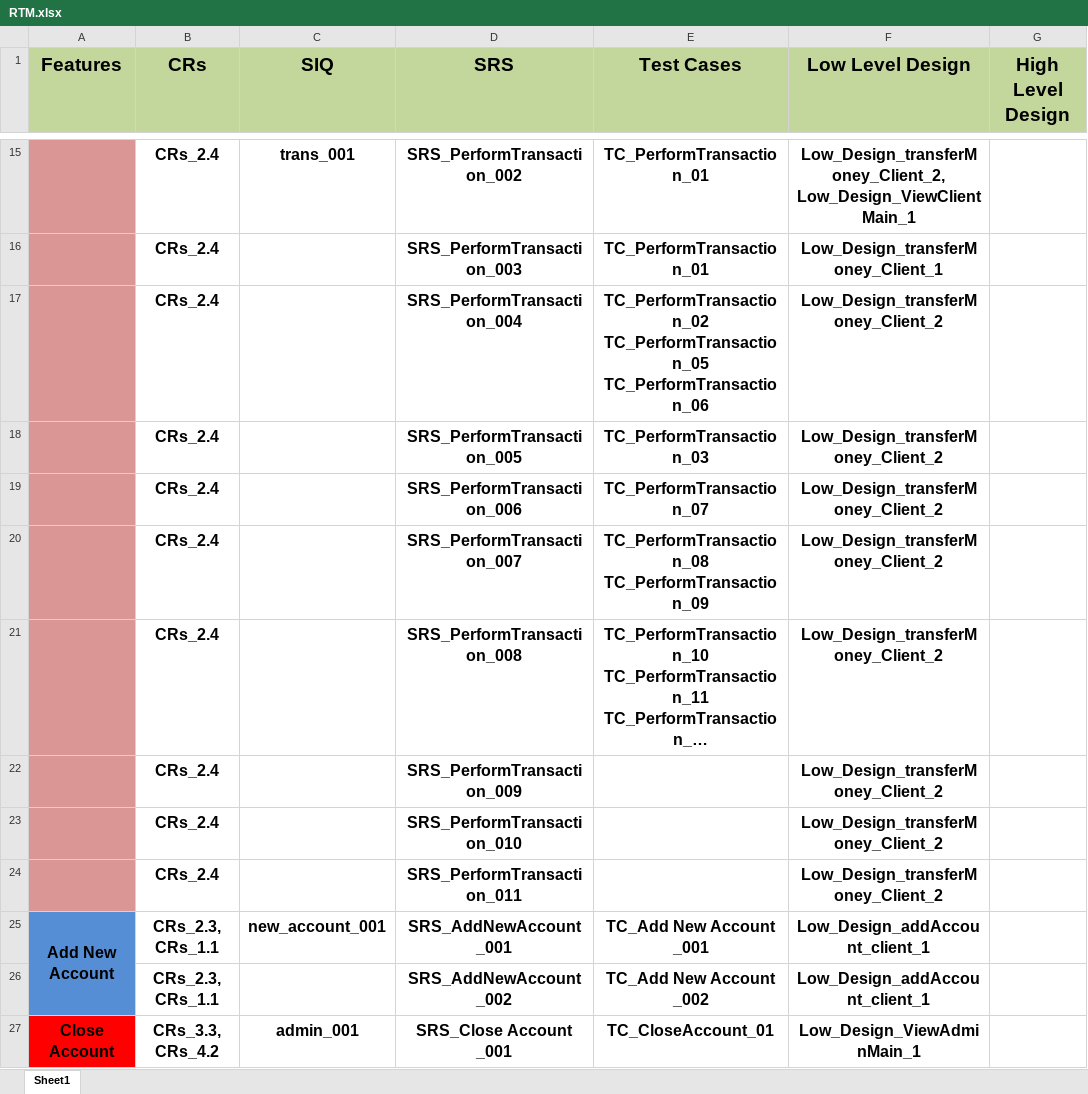
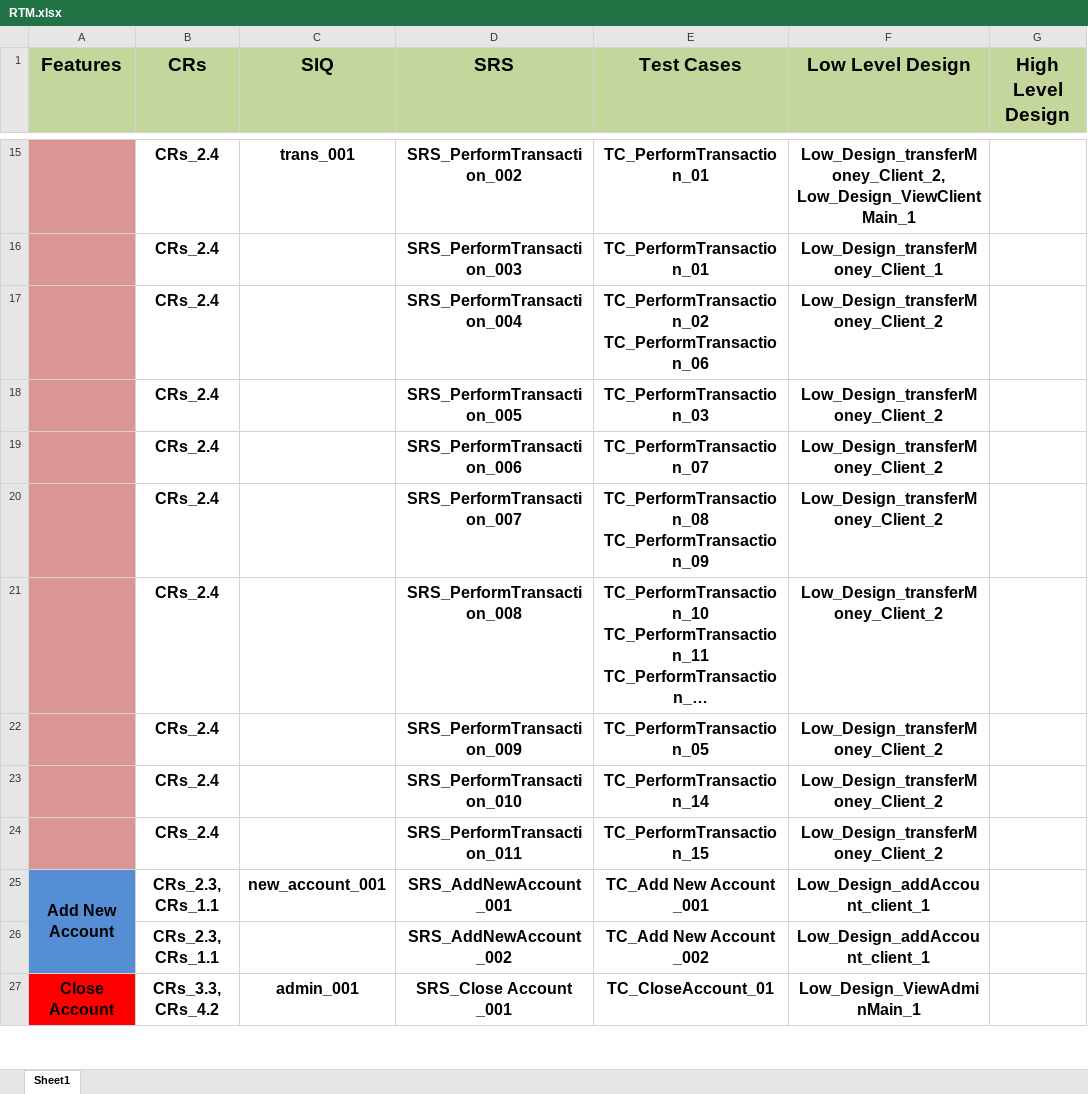
Before and after one commit to EsraaEMostafa/Internet-banking-system, an Excel workbook: Requirements/RTM.xlsx, sheet Sheet1, drawn as a sheet; only a part is shown, gaps mark what is left out; long unchanged cells end in …; values as stored, in another font and other column widths than the file's, no borders; ↵ is a line break in a cell; the diff names each change by its address in the sheet, - before the commit and + after, or states it on an @@ line.

```diff
--- a/Requirements/RTM.xlsx (sheet Sheet1)
+++ b/Requirements/RTM.xlsx (sheet Sheet1)
-E17 (Test Cases): TC_PerformTransaction_02 ↵ TC_PerformTransaction_05 ↵ TC_PerformTransaction_06
+E17 (Test Cases): TC_PerformTransaction_02 ↵ TC_PerformTransaction_06
-E22 (Test Cases): (empty)
+E22 (Test Cases): TC_PerformTransaction_05
-E23 (Test Cases): (empty)
+E23 (Test Cases): TC_PerformTransaction_14
-E24 (Test Cases): (empty)
+E24 (Test Cases): TC_PerformTransaction_15
```
Also changed, not shown: Testing/Test Cases Internet Banking System.xlsx, 1 other file.
